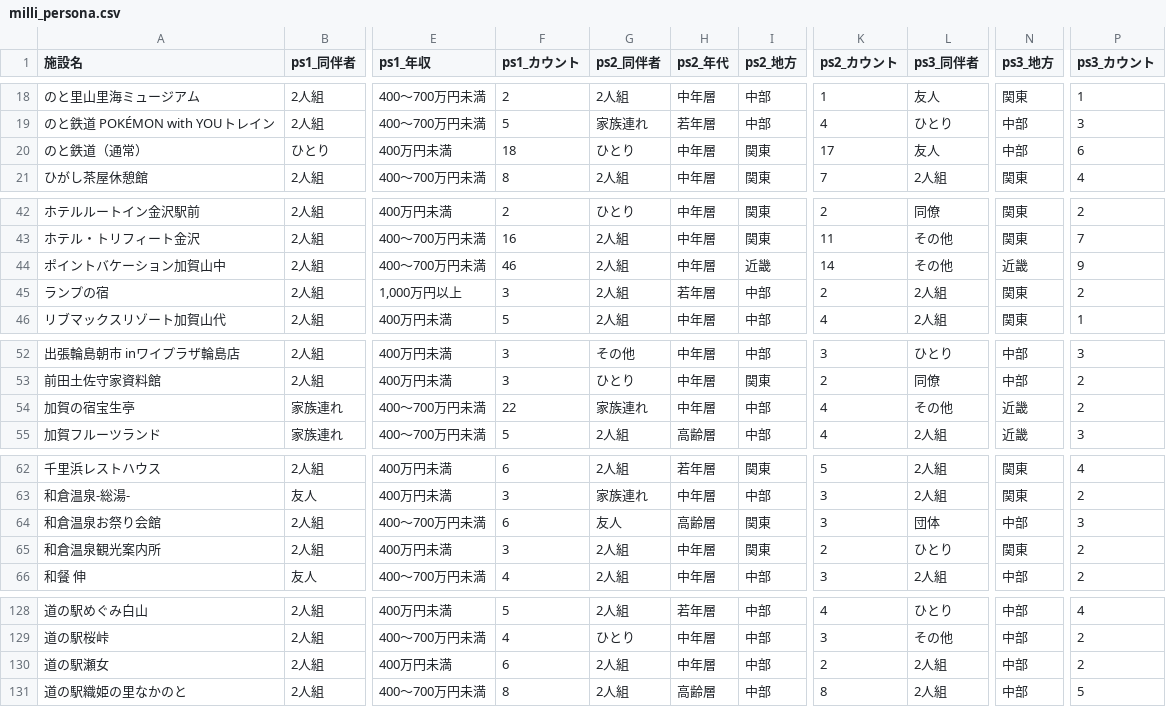
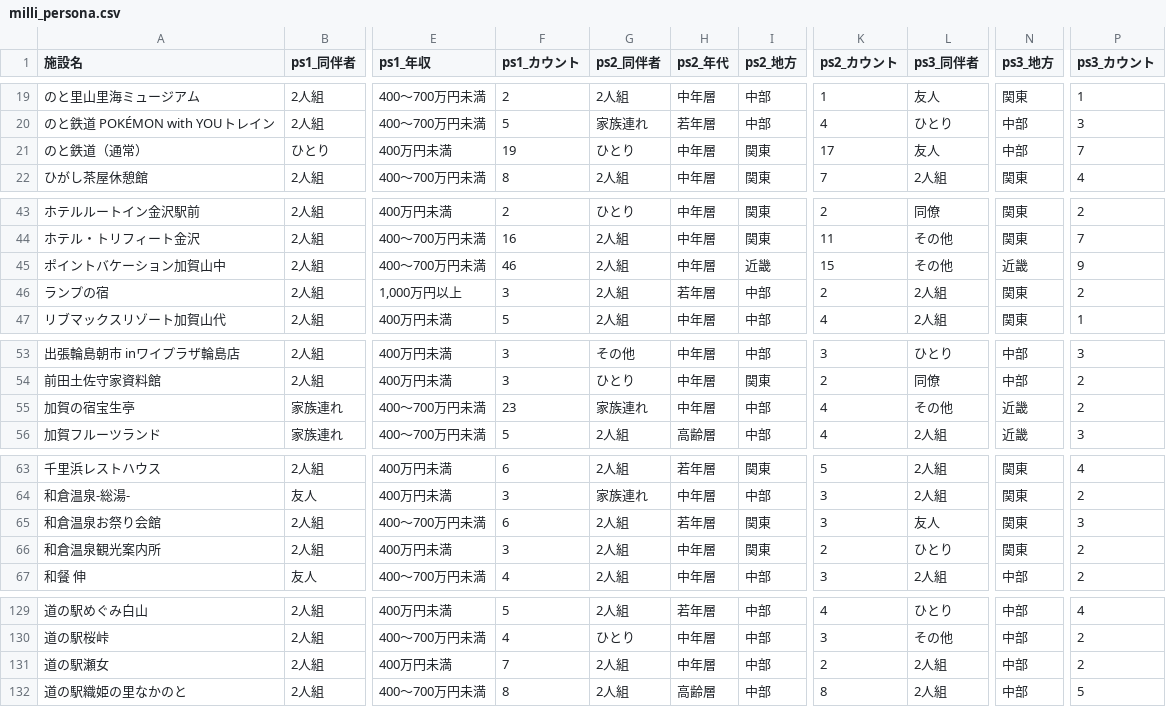
Before and after one commit to BeeB-C4N/tifo, a CSV file: ishikawa/milli_persona.csv, drawn as a sheet; only a part is shown, gaps mark what is left out; addresses are those after the commit; the diff covers the shown part only; the diff names each change by its address in the sheet, - before the commit and + after, or states it on an @@ line.

```diff
--- a/ishikawa/milli_persona.csv
+++ b/ishikawa/milli_persona.csv
-F21 (ps1_カウント): 18
+F21 (ps1_カウント): 19
-P21 (ps3_カウント): 6
+P21 (ps3_カウント): 7
-K45 (ps2_カウント): 14
+K45 (ps2_カウント): 15
-F55 (ps1_カウント): 22
+F55 (ps1_カウント): 23
-G65 (ps2_同伴者): 友人
+G65 (ps2_同伴者): 2人組
-H65 (ps2_年代): 高齢層
+H65 (ps2_年代): 若年層
-L65 (ps3_同伴者): 団体
+L65 (ps3_同伴者): 友人
-N65 (ps3_地方): 中部
+N65 (ps3_地方): 関東
-F131 (ps1_カウント): 6
+F131 (ps1_カウント): 7
```
Also changed, not shown: 1 added row and 20 edited cells elsewhere in this file, ishikawa/milli_score.csv.
